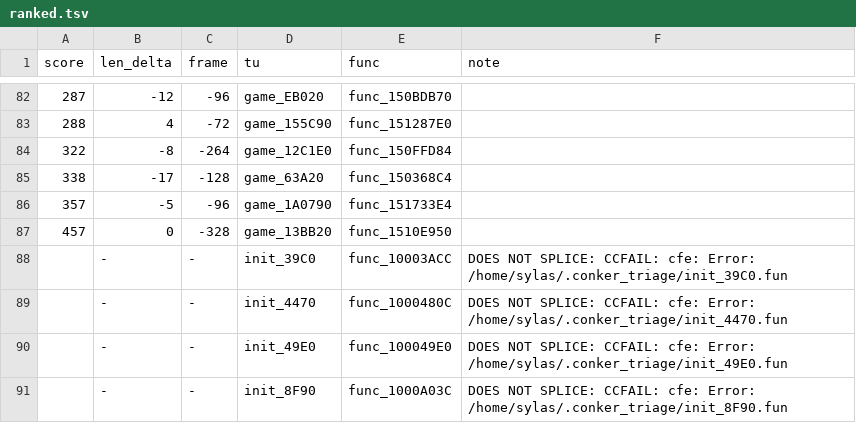
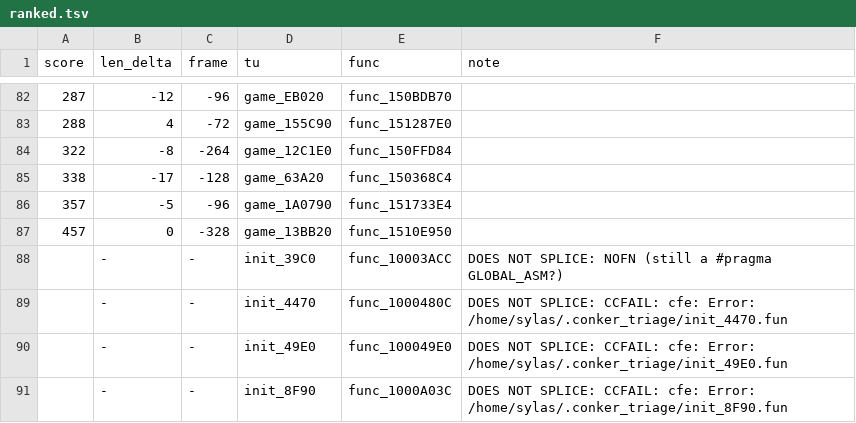
Before and after one commit to sylas94/conker, a TSV file: tools/nearmiss/ranked.tsv, drawn as a sheet; only a part is shown, gaps mark what is left out; the diff covers the shown part only.

```diff
--- a/tools/nearmiss/ranked.tsv
+++ b/tools/nearmiss/ranked.tsv
@@ -87,3 +87,3 @@ score	len_delta	frame	tu	func	note
 457	0	-328	game_13BB20	func_1510E950	
-	-	-	init_39C0	func_10003ACC	DOES NOT SPLICE: CCFAIL: cfe: Error: /home/sylas/.conker_triage/init_39C0.fun
+	-	-	init_39C0	func_10003ACC	DOES NOT SPLICE: NOFN (still a #pragma GLOBAL_ASM?)
 	-	-	init_4470	func_1000480C	DOES NOT SPLICE: CCFAIL: cfe: Error: /home/sylas/.conker_triage/init_4470.fun
```
Also changed, not shown: 11 added rows, 4 removed rows and 3 edited cells elsewhere in this file, 1 other file.
